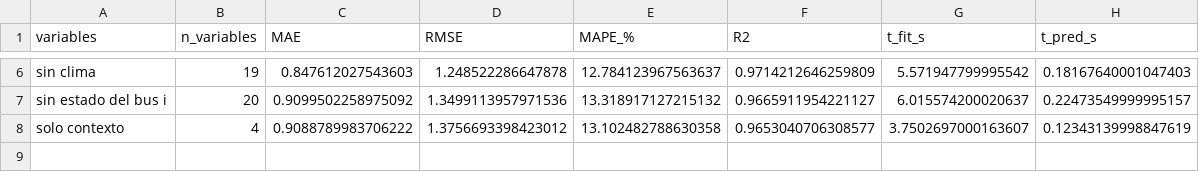
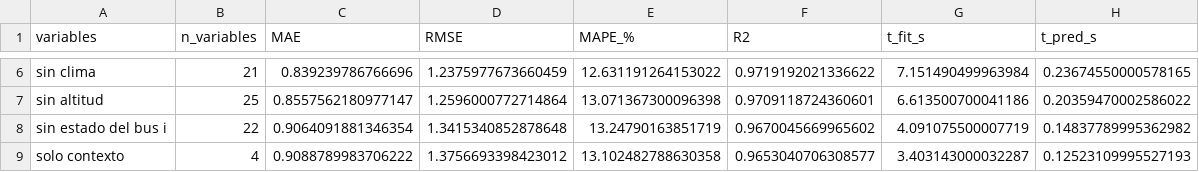
Before and after one commit to Alfredo123255/prediccion-amontonamiento-buses-cusco, a CSV file: resultados/E3_ablacion.csv, drawn as a sheet; only a part is shown, gaps mark what is left out; addresses are those after the commit; the diff covers the shown part only; the diff names each change by its address in the sheet, - before the commit and + after, or states it on an @@ line.

```diff
--- a/resultados/E3_ablacion.csv
+++ b/resultados/E3_ablacion.csv
-B6 (n_variables): 19
+B6 (n_variables): 21
-C6 (MAE): 0.847612027543603
+C6 (MAE): 0.839239786766696
-D6 (RMSE): 1.248522286647878
+D6 (RMSE): 1.2375977673660459
-E6 (MAPE_%): 12.784123967563637
+E6 (MAPE_%): 12.631191264153022
-F6 (R2): 0.9714212646259809
+F6 (R2): 0.9719192021336622
-G6 (t_fit_s): 5.571947799995542
+G6 (t_fit_s): 7.151490499963984
-H6 (t_pred_s): 0.18167640001047403
+H6 (t_pred_s): 0.23674550000578165
+row 7: sin altitud | 25 | 0.8557562180977147 | 1.2596000772714864 | 13.071367300096398 | 0.9709118724360601 | 6.613500700041186 | 0.20359470002586022
-B8 (n_variables): 20
+B8 (n_variables): 22
-C8 (MAE): 0.9099502258975092
+C8 (MAE): 0.9064091881346354
-D8 (RMSE): 1.3499113957971536
+D8 (RMSE): 1.3415340852878648
-E8 (MAPE_%): 13.318917127215132
+E8 (MAPE_%): 13.24790163851719
-F8 (R2): 0.9665911954221127
+F8 (R2): 0.9670045669965602
-G8 (t_fit_s): 6.015574200020637
+G8 (t_fit_s): 4.091075500007719
-H8 (t_pred_s): 0.22473549999995157
+H8 (t_pred_s): 0.14837789995362982
-G9 (t_fit_s): 3.7502697000163607
+G9 (t_fit_s): 3.403143000032287
-H9 (t_pred_s): 0.12343139998847619
+H9 (t_pred_s): 0.12523109995527193
```
Also changed, not shown: 28 edited cells elsewhere in this file, datos_externos/clima_open_meteo.csv, resultados/E1_eta_delta1.csv, 11 other files.
